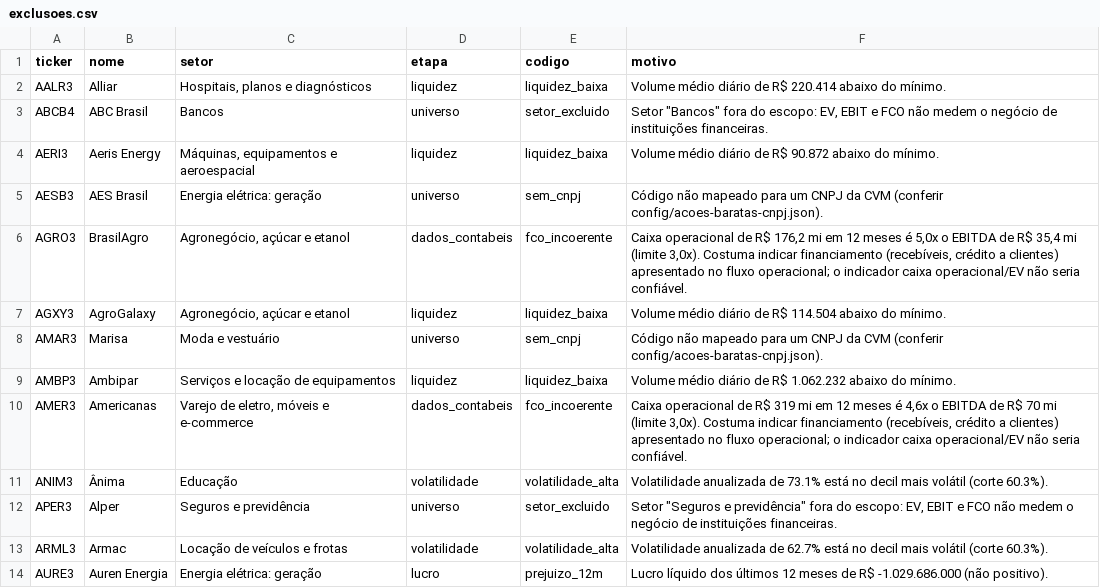
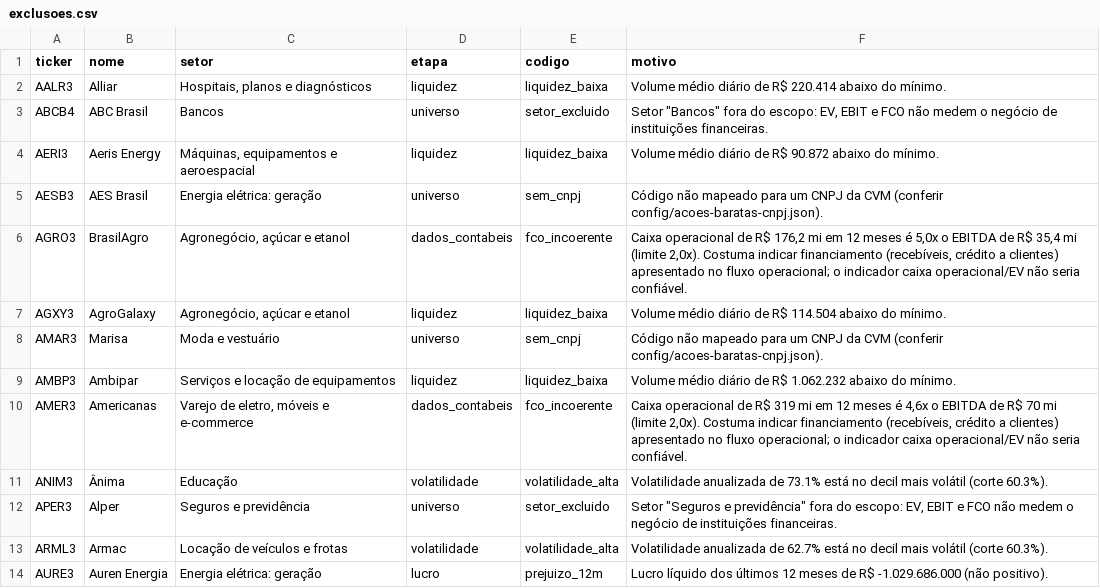
Before and after one commit to LeonardoDaher/carteira-ideal-app, a CSV file: auditoria/acoes-baratas/2026-10-05/exclusoes.csv, drawn as a sheet; only a part is shown; the diff covers the shown part only.

```diff
--- a/auditoria/acoes-baratas/2026-10-05/exclusoes.csv
+++ b/auditoria/acoes-baratas/2026-10-05/exclusoes.csv
@@ -5,3 +5,3 @@ AERI3;"Aeris Energy";"Máquinas, equipamentos e aeroespacial";liquidez;liquidez_
 AESB3;"AES Brasil";"Energia elétrica: geração";universo;sem_cnpj;"Código não mapeado para um CNPJ da CVM (conferir config/acoes-baratas-cnpj.json)."
-AGRO3;"BrasilAgro";"Agronegócio, açúcar e etanol";dados_contabeis;fco_incoerente;"Caixa operacional de R$ 176,2 mi em 12 meses é 5,0x o EBITDA de R$ 35,4 mi (limite 3,0x). Costuma indicar financiamento (recebíveis, crédito a clientes) apresentado no fluxo operacional; o indicador caixa operacional/EV não seria confiável."
+AGRO3;"BrasilAgro";"Agronegócio, açúcar e etanol";dados_contabeis;fco_incoerente;"Caixa operacional de R$ 176,2 mi em 12 meses é 5,0x o EBITDA de R$ 35,4 mi (limite 2,0x). Costuma indicar financiamento (recebíveis, crédito a clientes) apresentado no fluxo operacional; o indicador caixa operacional/EV não seria confiável."
 AGXY3;"AgroGalaxy";"Agronegócio, açúcar e etanol";liquidez;liquidez_baixa;"Volume médio diário de R$ 114.504 abaixo do mínimo."
@@ -9,3 +9,3 @@ AMAR3;"Marisa";"Moda e vestuário";universo;sem_cnpj;"Código não mapeado para
 AMBP3;"Ambipar";"Serviços e locação de equipamentos";liquidez;liquidez_baixa;"Volume médio diário de R$ 1.062.232 abaixo do mínimo."
-AMER3;"Americanas";"Varejo de eletro, móveis e e-commerce";dados_contabeis;fco_incoerente;"Caixa operacional de R$ 319 mi em 12 meses é 4,6x o EBITDA de R$ 70 mi (limite 3,0x). Costuma indicar financiamento (recebíveis, crédito a clientes) apresentado no fluxo operacional; o indicador caixa operacional/EV não seria confiável."
+AMER3;"Americanas";"Varejo de eletro, móveis e e-commerce";dados_contabeis;fco_incoerente;"Caixa operacional de R$ 319 mi em 12 meses é 4,6x o EBITDA de R$ 70 mi (limite 2,0x). Costuma indicar financiamento (recebíveis, crédito a clientes) apresentado no fluxo operacional; o indicador caixa operacional/EV não seria confiável."
 ANIM3;"Ânima";"Educação";volatilidade;volatilidade_alta;"Volatilidade anualizada de 73.1% está no decil mais volátil (corte 60.3%)."
```
Also changed, not shown: 2 added rows, 3 removed rows and 7 edited cells elsewhere in this file, auditoria/acoes-baratas/2026-10-05/mapeamento-ticker-cnpj.csv, auditoria/acoes-baratas/2026-10-05/ranking.csv, 9 other files.
